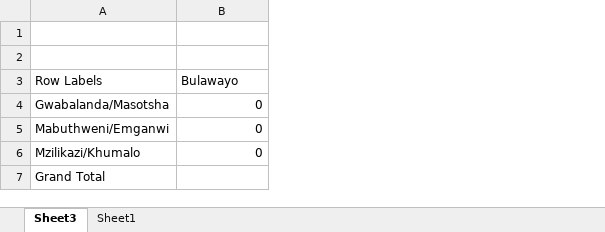
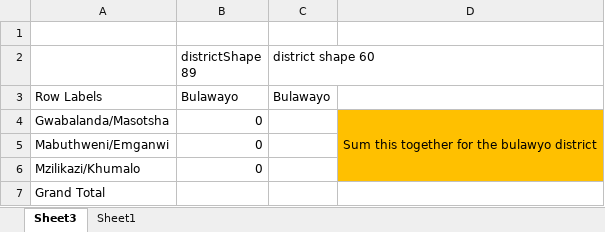
Before and after one commit to agharsallah/Zimbabwe_election_raw_data, an Excel workbook: data/old_results/2013_presidential/2013Bulawayol_Presidential_Results_Formatted_13-08-2013.xlsx, sheet Sheet3, drawn as a sheet; values as stored, in another font and other column widths than the file's, no borders; the diff names each change by its address in the sheet, - before the commit and + after, or states it on an @@ line.

```diff
--- a/data/old_results/2013_presidential/2013Bulawayol_Presidential_Results_Formatted_13-08-2013.xlsx (sheet Sheet3)
+++ b/data/old_results/2013_presidential/2013Bulawayol_Presidential_Results_Formatted_13-08-2013.xlsx (sheet Sheet3)
+column C (district shape 60), row 3: Bulawayo
+column D, row 4: Sum this together for the bulawyo district
-row 2: (empty)
+row 2:  | districtShape 89 | district shape 60
```
Also changed, not shown: data/old_results/2013_presidential/2013Manicaland_Presidential_Results_Formatted_13-08-2013.xlsx, data/old_results/2013_presidential/2013Mash_Central_Presidential_Results_Formatted_13-08-2013.xlsx, 15 other files.
